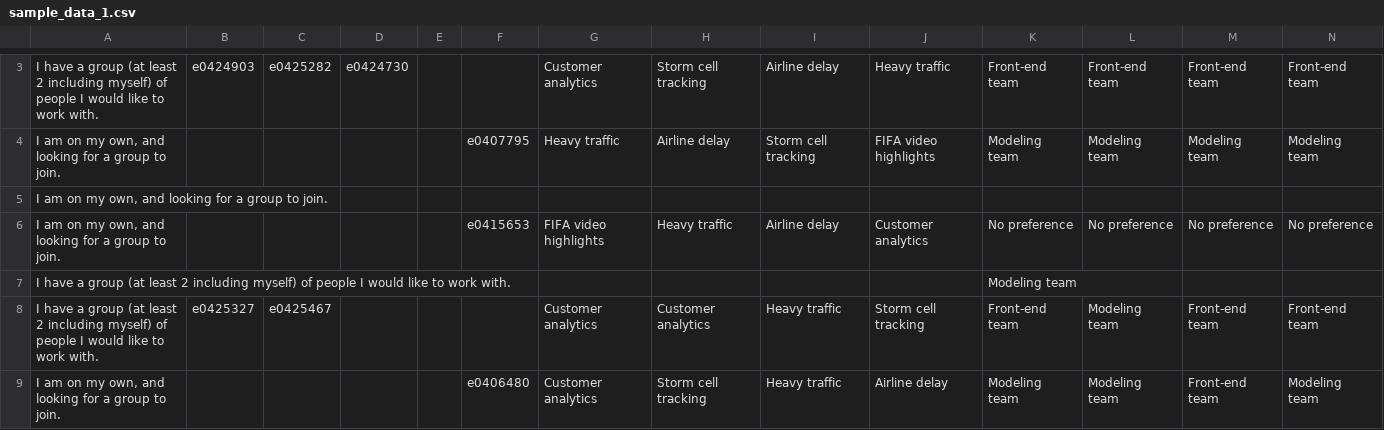
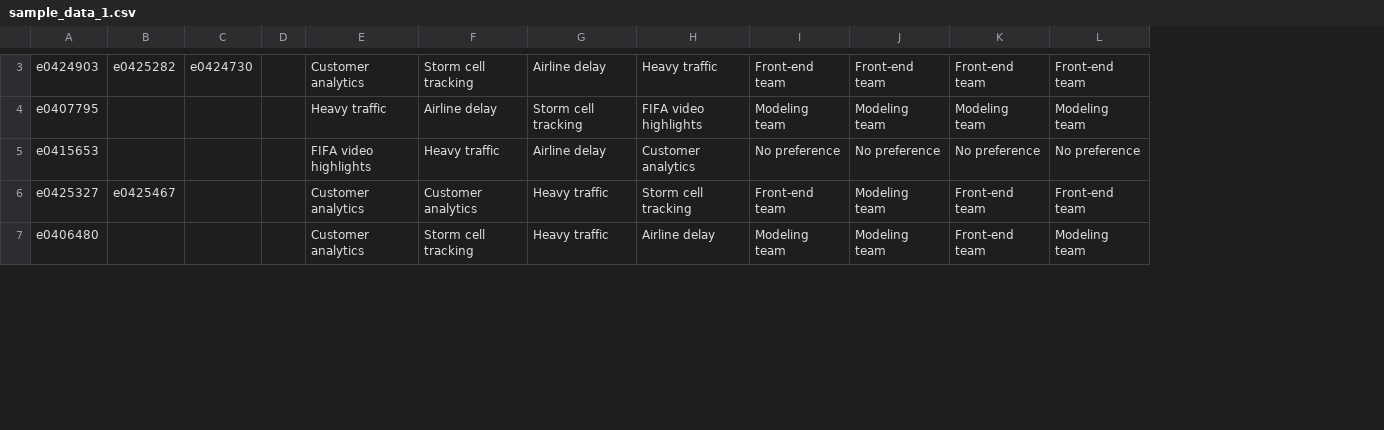
Before and after one commit to juxue-rigi/GroupAllocator, a CSV file: GroupAllocator/data/for_anonymising/2120/sample_data_1.csv, drawn as a sheet; only a part is shown, gaps mark what is left out; removed rows and columns are numbered as before the commit, all else as after; the diff covers the shown part only; the diff names each change by its address in the sheet, - before the commit and + after, or states it on an @@ line.

```diff
--- a/GroupAllocator/data/for_anonymising/2120/sample_data_1.csv
+++ b/GroupAllocator/data/for_anonymising/2120/sample_data_1.csv
-column A, rows 3-4: I have a group (at least 2 including myself) of people I would like to work with. | I am on my own, and looking for a group to join.; row 6: I am on my own, and looking for a group to join.; rows 8-9: I have a group (at least 2 including myself) of people I would like to work with. | I am on my own, and looking for a group to join.
-column F, row 4: e0407795; row 6: e0415653; row 9: e0406480
-A4: (empty)
+A4: e0407795
-row 5: I am on my own, and looking for a group to join.
-A5: (empty)
+A5: e0415653
-row 7: I have a group (at least 2 including myself) of people I would like to work with. |  |  |  |  |  |  |  |  |  | Modeling team
-A7: (empty)
+A7: e0406480
```
Also changed, not shown: 1 added row, 5 removed rows and 8 edited cells elsewhere in this file, GroupAllocator/final_output.csv, 15 other files.
